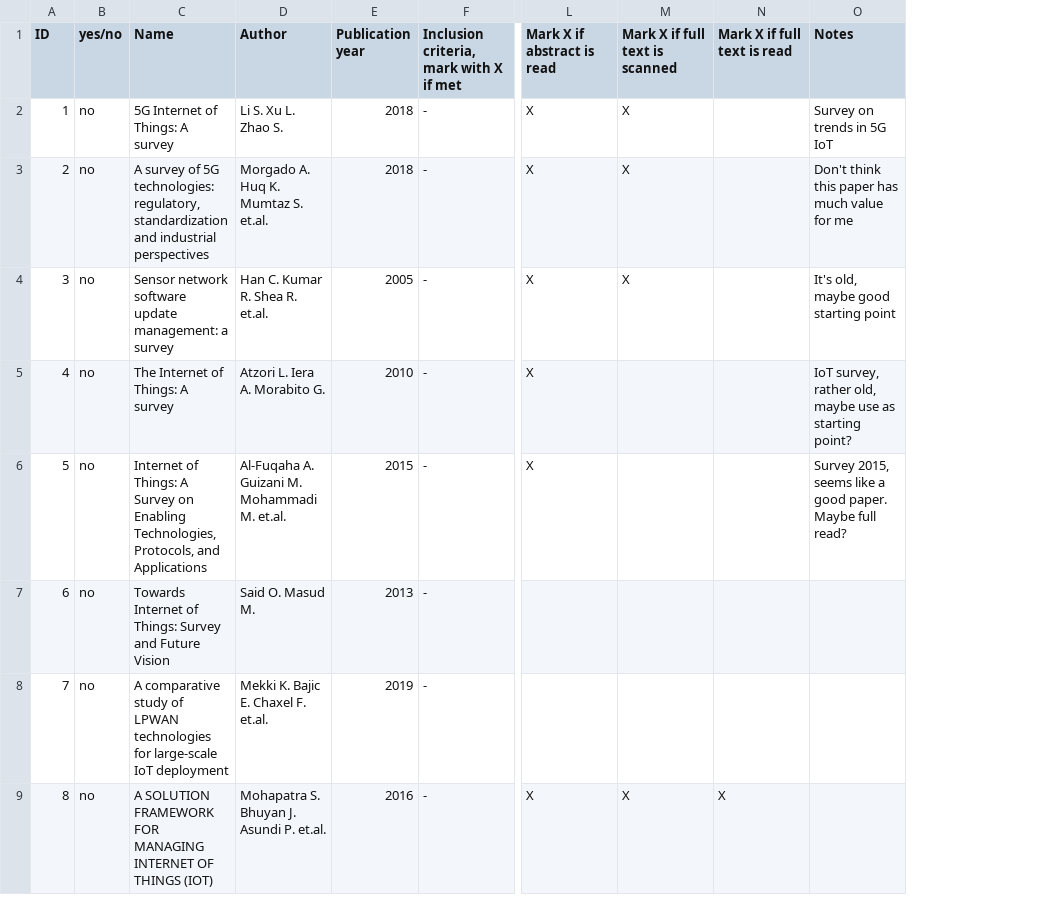
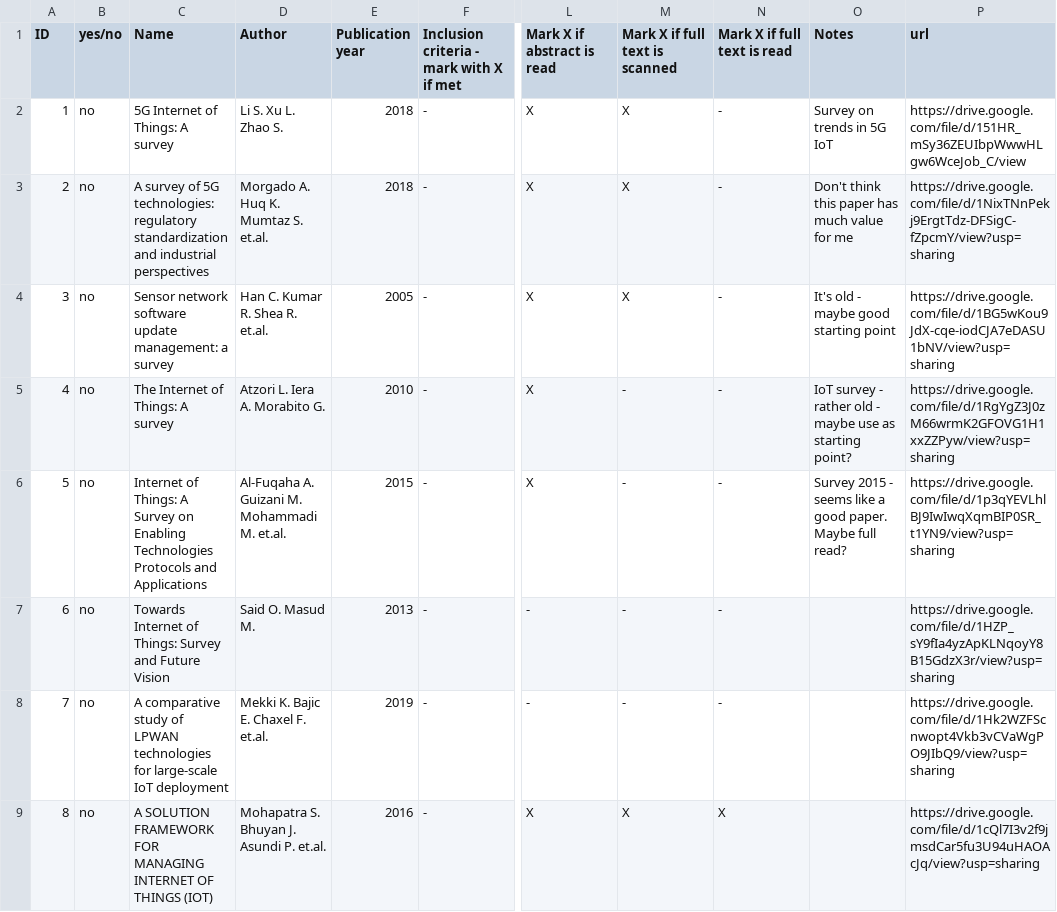
Before and after one commit to JaySheombar/LiteratureStudy, a CSV file: data.csv, drawn as a sheet; only a part is shown, gaps mark what is left out; the diff covers the shown part only; the diff names each change by its address in the sheet, - before the commit and + after, or states it on an @@ line.

Commit message:
URLS spreadsheet

```diff
--- a/data.csv
+++ b/data.csv
+column P (url), rows 2-9: https://drive.google.com/file/d/151HR_mSy36ZEUIbpWwwHLgw6WceJob_C/view | https://drive.google.com/file/d/1NixTNnPekj9ErgtTdz-DFSigC-fZpcmY/view?usp=sharing | https://drive.google.com/file/d/1BG5wKou9JdX-cqe-iodCJA7eDASU1bNV/view?usp=sharing | https://drive.google.com/file/d/1RgYgZ3J0zM66wrmK2GFOVG1H1xxZZPyw/view?usp=sharing | https://drive.google.com/file/d/1p3qYEVLhlBJ9IwIwqXqmBIP0SR_t1YN9/view?usp=sharing | https://drive.google.com/file/d/1HZP_sY9fIa4yzApKLNqoyY8B15GdzX3r/view?usp=sharing | https://drive.google.com/file/d/1Hk2WZFScnwopt4Vkb3vCVaWgPO9JIbQ9/view?usp=sharing | https://drive.google.com/file/d/1cQl7I3v2f9jmsdCar5fu3U94uHAOAcJq/view?usp=sharing
-F1: Inclusion criteria, mark with X if met
+F1: Inclusion criteria - mark with X if met
-N2:N8 (Mark X if full text is read): (empty)
+N2:N8 (Mark X if full text is read): -
-C3 (Name): …5G technologies: regulatory, standardization and…
+C3 (Name): …5G technologies: regulatory standardization and…
-O4 (Notes): It's old, maybe good starting point
+O4 (Notes): It's old - maybe good starting point
-M5:M8 (Mark X if full text is scanned): (empty)
+M5:M8 (Mark X if full text is scanned): -
-O5 (Notes): IoT survey, rather old, maybe use…
+O5 (Notes): IoT survey - rather old - maybe use…
-C6 (Name): …on Enabling Technologies, Protocols, and Applications
+C6 (Name): …on Enabling Technologies Protocols and Applications
-O6 (Notes): Survey 2015, seems like…
+O6 (Notes): Survey 2015 - seems like…
-L7:L8 (Mark X if abstract is read): (empty)
+L7:L8 (Mark X if abstract is read): -
```
Also changed, not shown: 11 edited cells elsewhere in this file, 1 other file.
